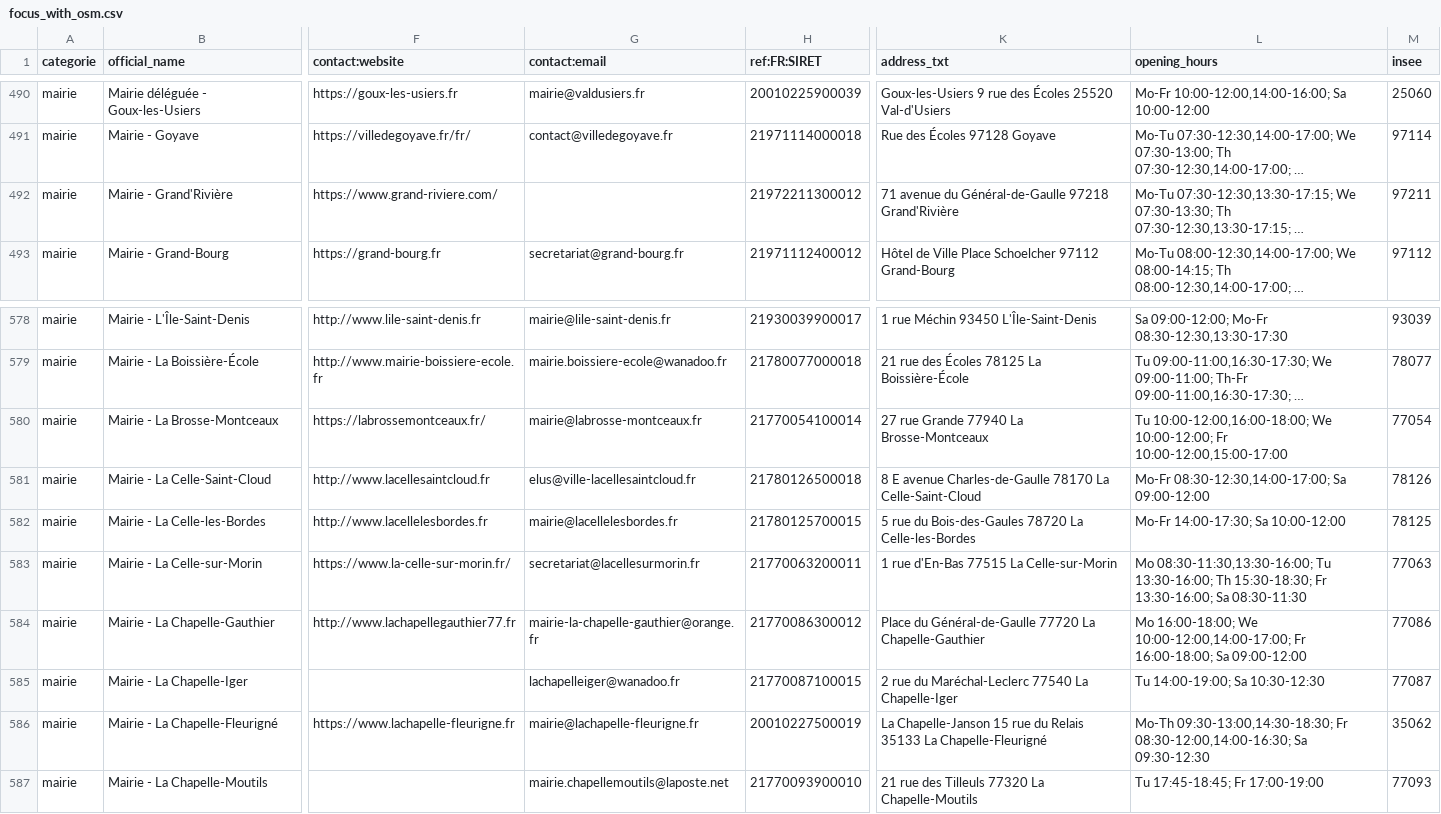
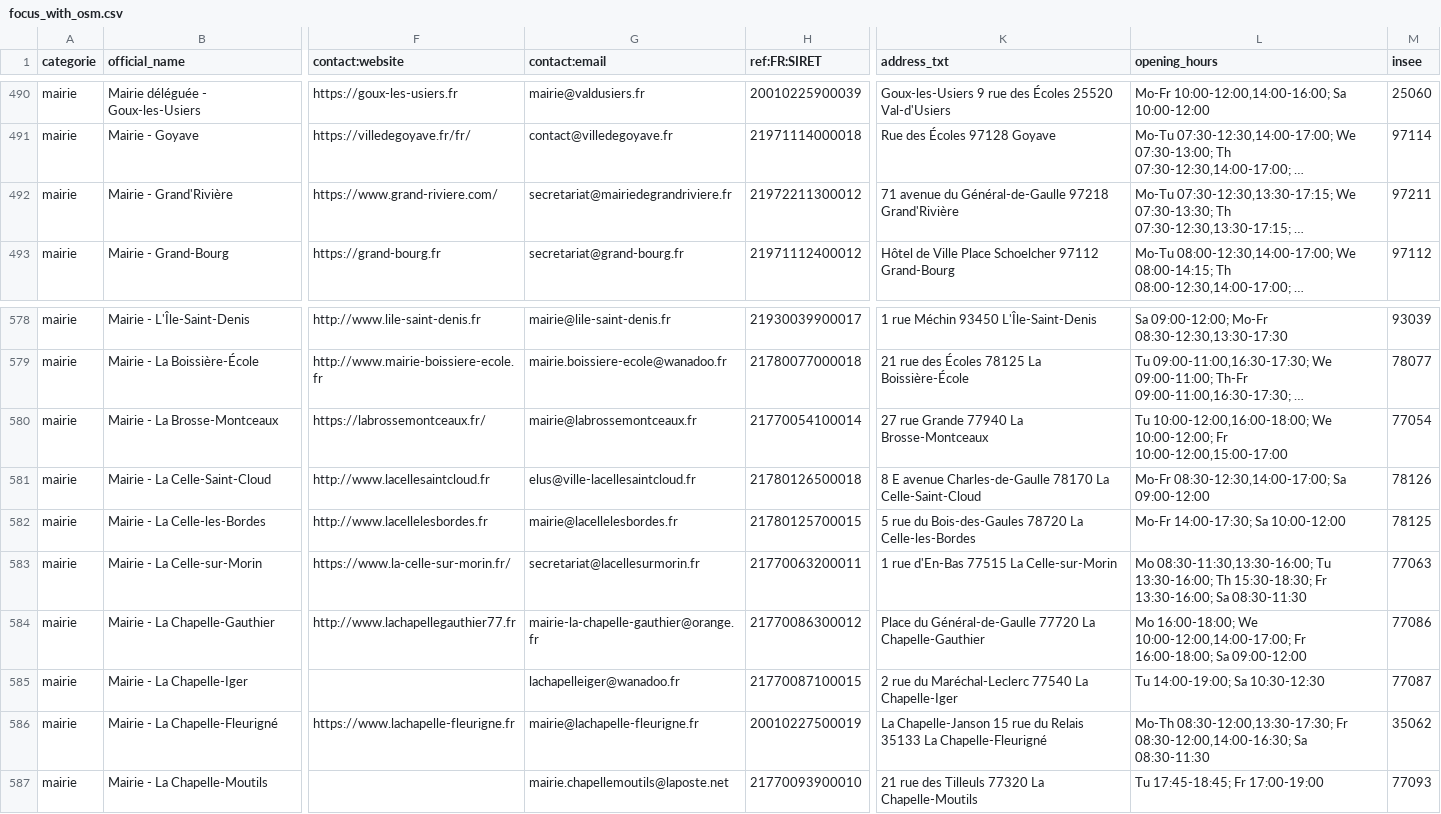
Before and after one commit to nlehuby/sepuqu, a CSV file: focus_with_osm.csv, drawn as a sheet; only a part is shown, gaps mark what is left out; long unchanged cells end in …; the diff covers the shown part only; the diff names each change by its address in the sheet, - before the commit and + after, or states it on an @@ line.

```diff
--- a/focus_with_osm.csv
+++ b/focus_with_osm.csv
-G492 (contact:email): (empty)
+G492 (contact:email): secretariat@mairiedegrandriviere.fr
-G580 (contact:email): mairie@labrosse-montceaux.fr
+G580 (contact:email): mairie@labrossemontceaux.fr
-L586 (opening_hours): Mo-Th 09:30-13:00,14:30-18:30; Fr 08:30-12:00,14:00-16:30; Sa 09:30-12:30
+L586 (opening_hours): Mo-Th 08:30-12:00,13:30-17:30; Fr 08:30-12:00,14:00-16:30; Sa 08:30-11:30
```
Also changed, not shown: 9 edited cells elsewhere in this file, 1 other file.
